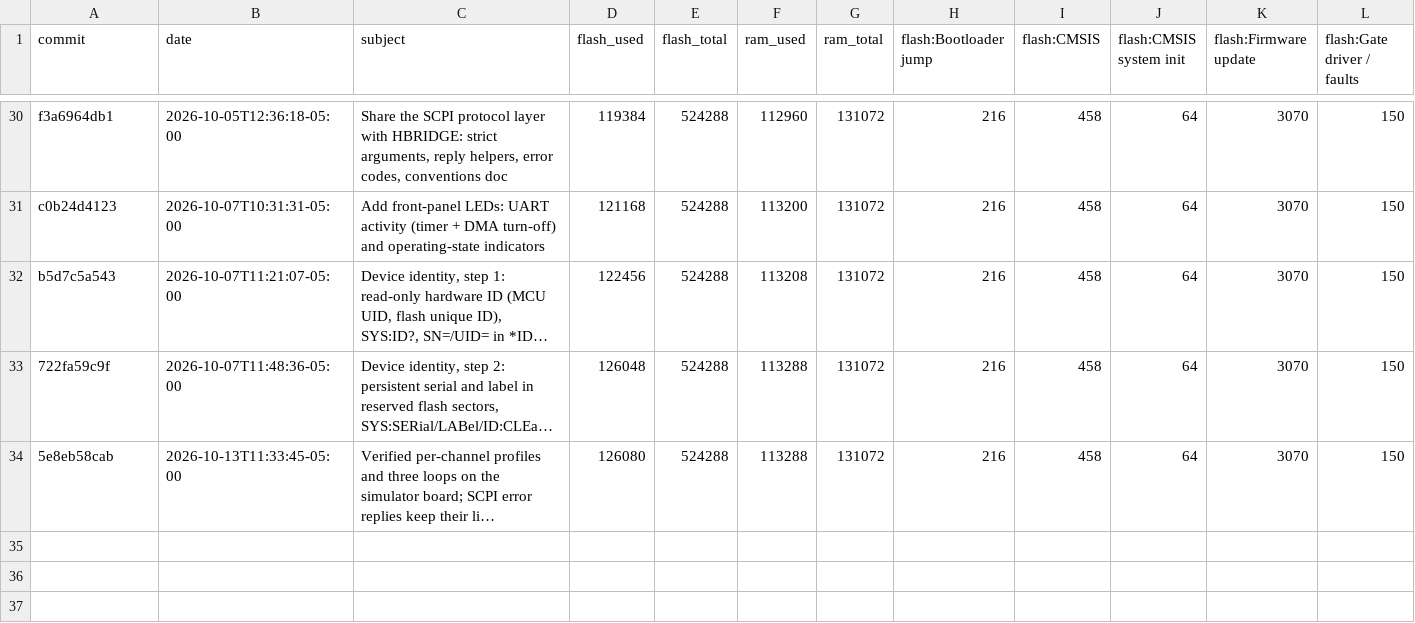
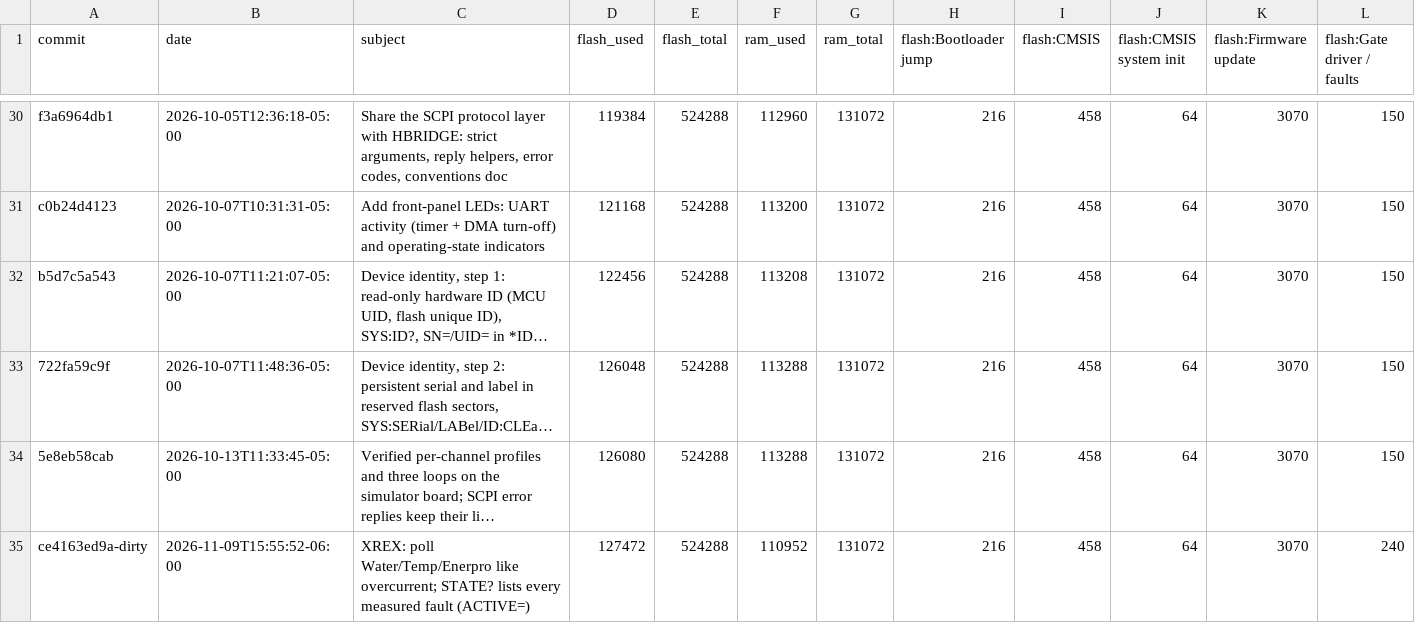
Before and after one commit to everettpenne/WHAM-CONTROLLERS, a CSV file: firmware/xrex/docs/reports/memory_history.csv, drawn as a sheet; only a part is shown, gaps mark what is left out; long unchanged cells end in …; rows hold the shown columns only; the diff names each change by its address in the sheet, - before the commit and + after, or states it on an @@ line.

```diff
--- a/firmware/xrex/docs/reports/memory_history.csv
+++ b/firmware/xrex/docs/reports/memory_history.csv
+row 35: ce4163ed9a-dirty | 2026-11-09T15:55:52-06:00 | XREX: poll Water/Temp/Enerpro like overcurrent; STATE? lists every measured fault (ACTIVE=) | 127472 | 524288 | 110952 | 131072 | 216 | 458 | 64 | 3070 | 240
```
Also changed, not shown: 5 other files.
